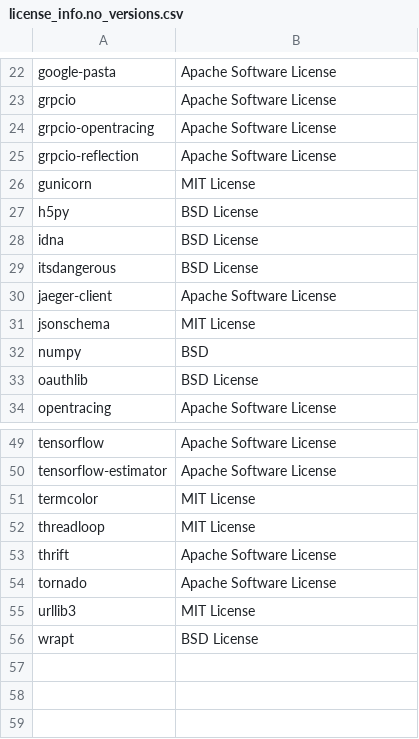
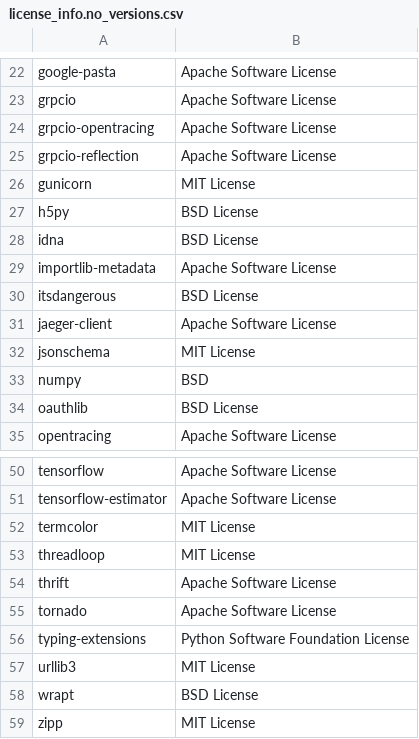
Before and after one commit to SeldonIO/seldon-core, a CSV file: python/licenses/license_info.no_versions.csv, drawn as a sheet; only a part is shown, gaps mark what is left out.

```diff
--- a/python/licenses/license_info.no_versions.csv
+++ b/python/licenses/license_info.no_versions.csv
@@ -28,2 +28,3 @@
 "idna","BSD License"
+"importlib-metadata","Apache Software License"
 "itsdangerous","BSD License"
@@ -54,3 +55,5 @@
 "tornado","Apache Software License"
+"typing-extensions","Python Software Foundation License"
 "urllib3","MIT License"
 "wrapt","BSD License"
+"zipp","MIT License"
```
Also changed, not shown: python/licenses/license_info.csv, 1 other file.
